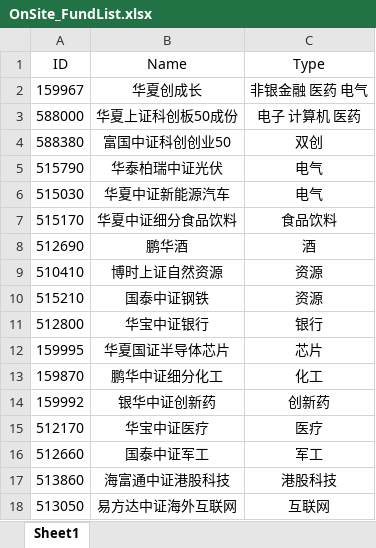
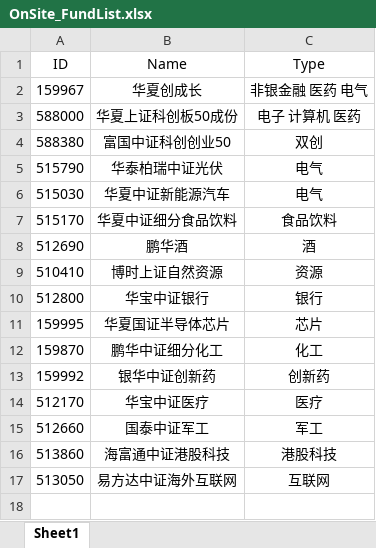
Before and after one commit to Chlorine1816/DailyTools, an Excel workbook: data/OnSite_FundList.xlsx, sheet Sheet1, drawn as a sheet; values as stored, in another font and other column widths than the file's, no borders; the diff names each change by its address in the sheet, - before the commit and + after, or states it on an @@ line.

```diff
--- a/data/OnSite_FundList.xlsx (sheet Sheet1)
+++ b/data/OnSite_FundList.xlsx (sheet Sheet1)
-row 10: 515210 | 国泰中证钢铁 | 资源
```
Also changed, not shown: data/Invest_FundList.xlsx, 2 other files.
